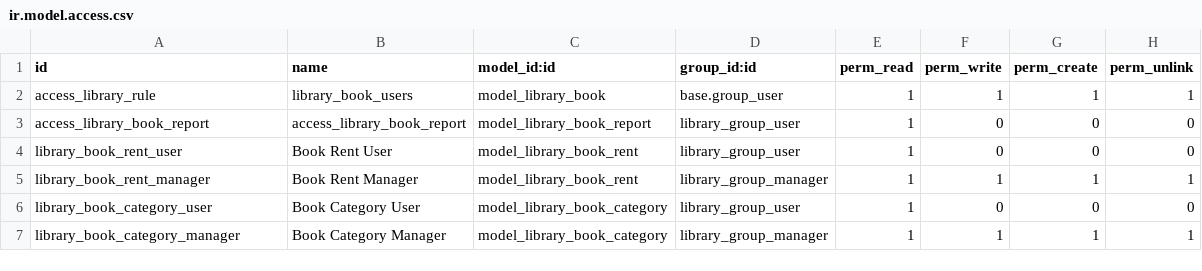
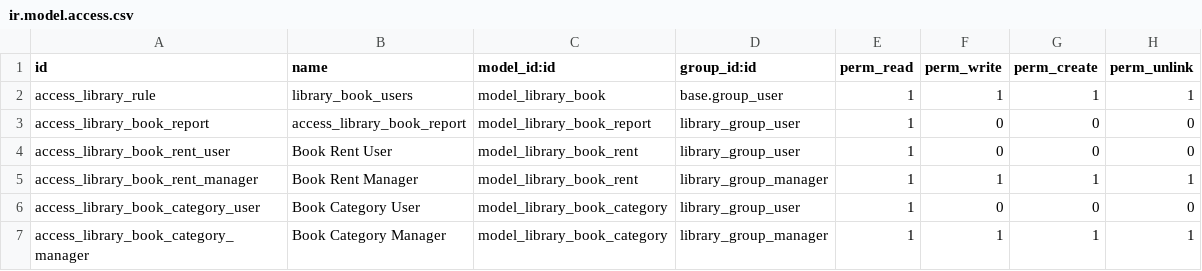
Before and after one commit to 709393010/library, a CSV file: library_app/security/ir.model.access.csv, drawn as a sheet.

Commit message:
1117 update library

```diff
--- a/library_app/security/ir.model.access.csv
+++ b/library_app/security/ir.model.access.csv
@@ -3,5 +3,5 @@ access_library_rule,library_book_users,model_library_book,base.group_user,1,1,1,
 access_library_book_report,access_library_book_report,model_library_book_report,library_group_user,1,0,0,0
-library_book_rent_user,Book Rent User,model_library_book_rent,library_group_user,1,0,0,0
-library_book_rent_manager,Book Rent Manager,model_library_book_rent,library_group_manager,1,1,1,1
-library_book_category_user,Book Category User,model_library_book_category,library_group_user,1,0,0,0
-library_book_category_manager,Book Category Manager,model_library_book_category,library_group_manager,1,1,1,1
+access_library_book_rent_user,Book Rent User,model_library_book_rent,library_group_user,1,0,0,0
+access_library_book_rent_manager,Book Rent Manager,model_library_book_rent,library_group_manager,1,1,1,1
+access_library_book_category_user,Book Category User,model_library_book_category,library_group_user,1,0,0,0
+access_library_book_category_manager,Book Category Manager,model_library_book_category,library_group_manager,1,1,1,1
```
Also changed, not shown: 11 other files.
